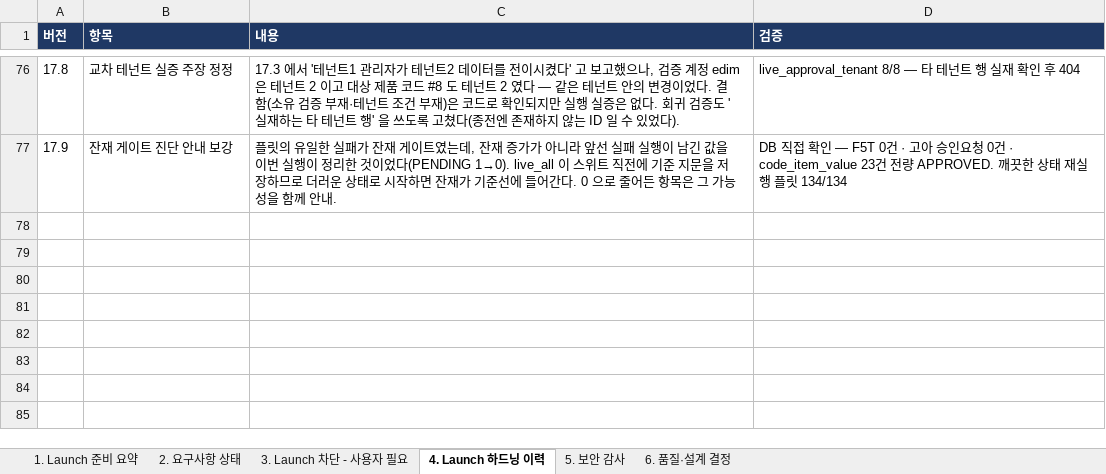
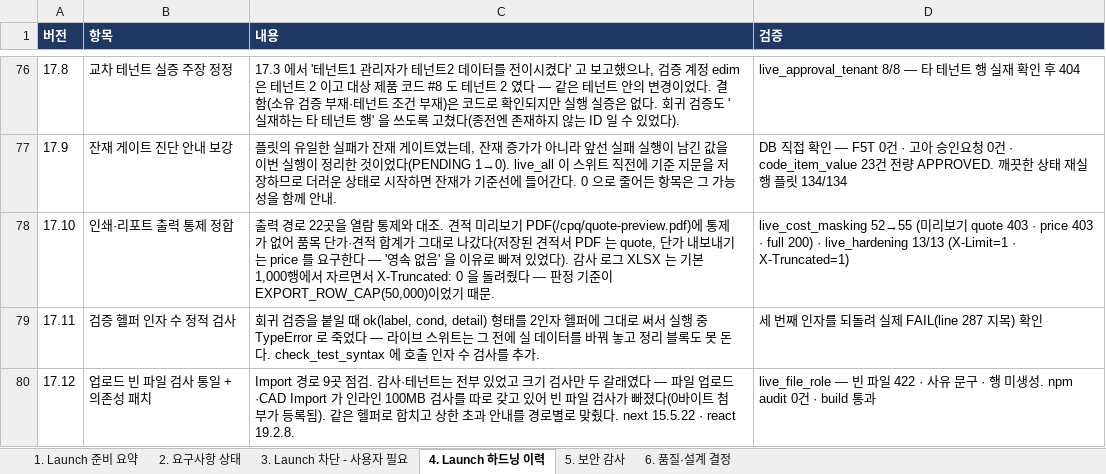
Before and after one commit to fankh/external-projects, an Excel workbook: edim-ai-blueprint/docs/EDIM_Launch준비상태.xlsx, sheet 4. Launch 하드닝 이력, drawn as a sheet; only a part is shown, gaps mark what is left out; values as stored, in another font and other column widths than the file's, no borders; the diff names each change by its address in the sheet, - before the commit and + after, or states it on an @@ line.

```diff
--- a/edim-ai-blueprint/docs/EDIM_Launch준비상태.xlsx (sheet 4. Launch 하드닝 이력)
+++ b/edim-ai-blueprint/docs/EDIM_Launch준비상태.xlsx (sheet 4. Launch 하드닝 이력)
+row 78: 17.10 | 인쇄·리포트 출력 통제 정합 | 출력 경로 22곳을 열람 통제와 대조. 견적 미리보기 PDF(/cpq/quote-preview.pdf)에 통제가 없어 품목 단가·견적 합계가 그대로 나갔다(저장된 견적서 PDF 는 quote, 단가 내보내기는 price 를 요구한다 — '영속 없음' 을 이유로 빠져 있었다). 감사 로그 XLSX 는 기본 1,000행에서 자르면서 X-Truncated: 0 을 돌려줬다 — 판정 기준이 EXPORT_ROW_CAP(50,000)이었기 때문. | live_cost_masking 52→55 (미리보기 quote 403 · price 403 · full 200) · live_hardening 13/13 (X-Limit=1 · X-Truncated=1)
+row 79: 17.11 | 검증 헬퍼 인자 수 정적 검사 | 회귀 검증을 붙일 때 ok(label, cond, detail) 형태를 2인자 헬퍼에 그대로 써서 실행 중 TypeError 로 죽었다 — 라이브 스위트는 그 전에 실 데이터를 바꿔 놓고 정리 블록도 못 돈다. check_test_syntax 에 호출 인자 수 검사를 추가. | 세 번째 인자를 되돌려 실제 FAIL(line 287 지목) 확인
+row 80: 17.12 | 업로드 빈 파일 검사 통일 + 의존성 패치 | Import 경로 9곳 점검. 감사·테넌트는 전부 있었고 크기 검사만 두 갈래였다 — 파일 업로드·CAD Import 가 인라인 100MB 검사를 따로 갖고 있어 빈 파일 검사가 빠졌다(0바이트 첨부가 등록됨). 같은 헬퍼로 합치고 상한 초과 안내를 경로별로 맞췄다. next 15.5.22 · react 19.2.8. | live_file_role — 빈 파일 422 · 사유 문구 · 행 미생성. npm audit 0건 · build 통과
```
Also changed, not shown: edim-ai-blueprint/docs/EDIM_위험관리대장.xlsx, 3 other files.
